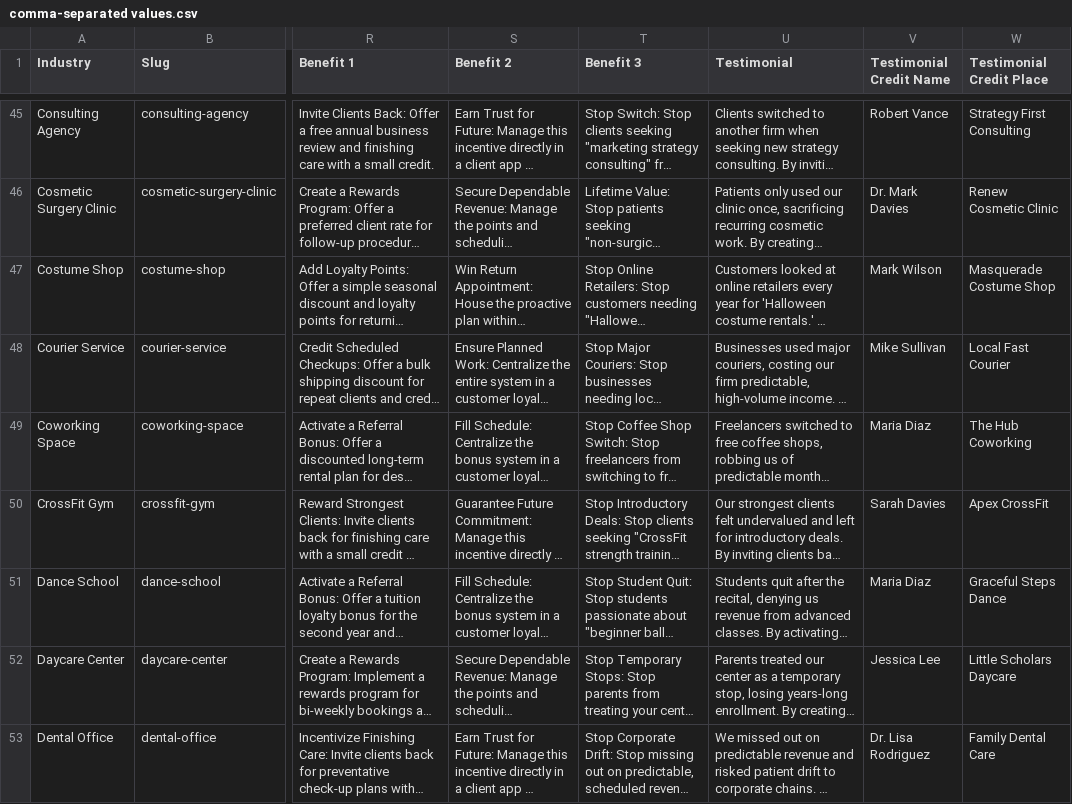
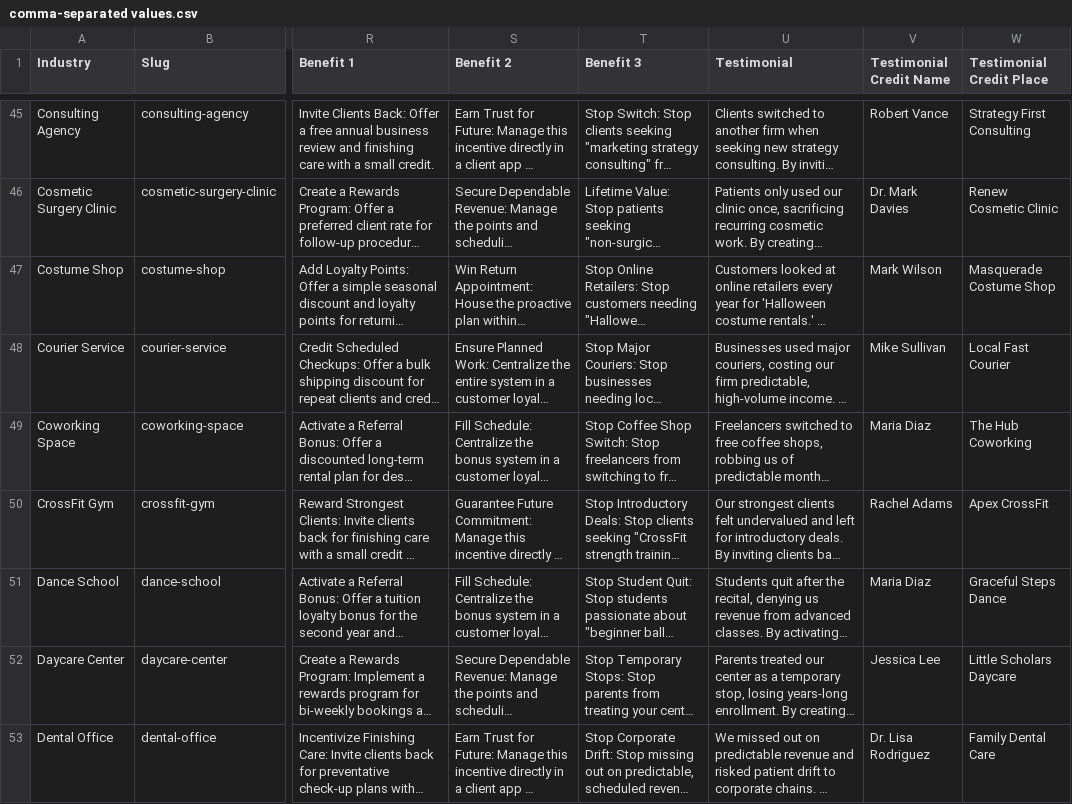
Before and after one commit to alefyi/buildify-website, a CSV file: src/use-cases/comma-separated values.csv, drawn as a sheet; only a part is shown, gaps mark what is left out; long unchanged cells end in …; the diff covers the shown part only; the diff names each change by its address in the sheet, - before the commit and + after, or states it on an @@ line.

```diff
--- a/src/use-cases/comma-separated values.csv
+++ b/src/use-cases/comma-separated values.csv
-V50 (Testimonial Credit Name): Sarah Davies
+V50 (Testimonial Credit Name): Rachel Adams
```
Also changed, not shown: 9 edited cells elsewhere in this file, 42 other files.
